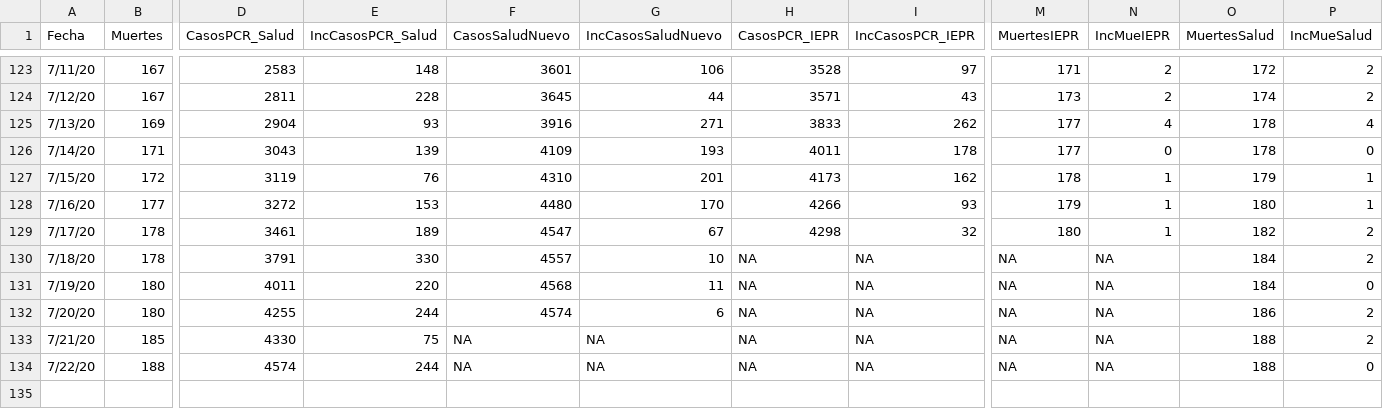
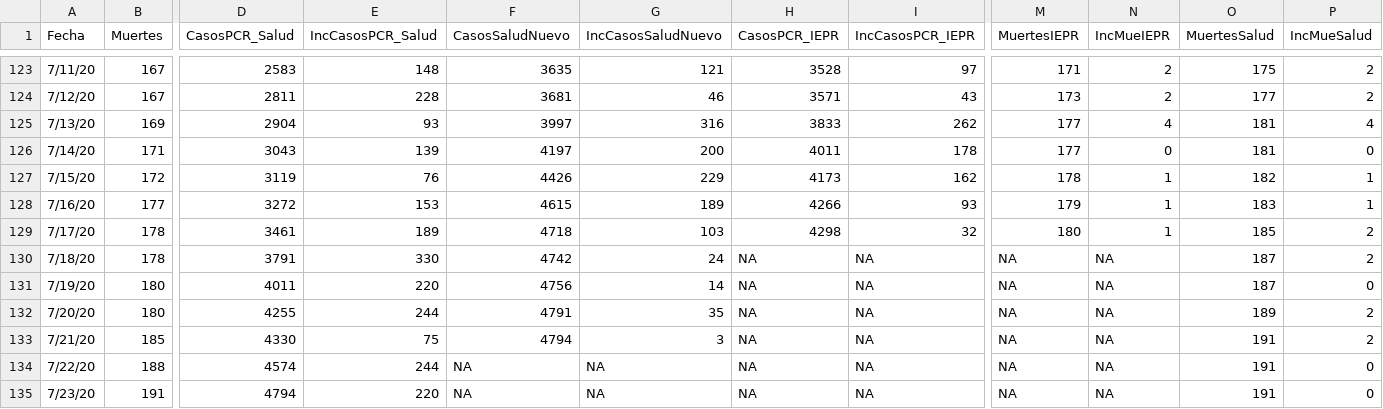
Before and after one commit to rafalab/pr-covid, a CSV file: dashboard/data/DatosMortalidad.csv, drawn as a sheet; only a part is shown, gaps mark what is left out; rows hold the shown columns only; the diff covers the shown part only; the diff names each change by its address in the sheet, - before the commit and + after, or states it on an @@ line.

```diff
--- a/dashboard/data/DatosMortalidad.csv
+++ b/dashboard/data/DatosMortalidad.csv
-F123 (CasosSaludNuevo): 3601
+F123 (CasosSaludNuevo): 3635
-G123 (IncCasosSaludNuevo): 106
+G123 (IncCasosSaludNuevo): 121
-O123 (MuertesSalud): 172
+O123 (MuertesSalud): 175
-F124 (CasosSaludNuevo): 3645
+F124 (CasosSaludNuevo): 3681
-G124 (IncCasosSaludNuevo): 44
+G124 (IncCasosSaludNuevo): 46
-O124 (MuertesSalud): 174
+O124 (MuertesSalud): 177
-F125 (CasosSaludNuevo): 3916
+F125 (CasosSaludNuevo): 3997
-G125 (IncCasosSaludNuevo): 271
+G125 (IncCasosSaludNuevo): 316
-O125:O126 (MuertesSalud): 178
+O125:O126 (MuertesSalud): 181
-F126 (CasosSaludNuevo): 4109
+F126 (CasosSaludNuevo): 4197
-G126 (IncCasosSaludNuevo): 193
+G126 (IncCasosSaludNuevo): 200
-F127 (CasosSaludNuevo): 4310
+F127 (CasosSaludNuevo): 4426
-G127 (IncCasosSaludNuevo): 201
+G127 (IncCasosSaludNuevo): 229
-O127 (MuertesSalud): 179
+O127 (MuertesSalud): 182
-F128 (CasosSaludNuevo): 4480
+F128 (CasosSaludNuevo): 4615
-G128 (IncCasosSaludNuevo): 170
+G128 (IncCasosSaludNuevo): 189
-O128 (MuertesSalud): 180
+O128 (MuertesSalud): 183
-F129 (CasosSaludNuevo): 4547
+F129 (CasosSaludNuevo): 4718
-G129 (IncCasosSaludNuevo): 67
+G129 (IncCasosSaludNuevo): 103
-O129 (MuertesSalud): 182
+O129 (MuertesSalud): 185
-F130 (CasosSaludNuevo): 4557
+F130 (CasosSaludNuevo): 4742
-G130 (IncCasosSaludNuevo): 10
+G130 (IncCasosSaludNuevo): 24
-O130:O131 (MuertesSalud): 184
+O130:O131 (MuertesSalud): 187
-F131 (CasosSaludNuevo): 4568
+F131 (CasosSaludNuevo): 4756
-G131 (IncCasosSaludNuevo): 11
+G131 (IncCasosSaludNuevo): 14
-F132 (CasosSaludNuevo): 4574
+F132 (CasosSaludNuevo): 4791
-G132 (IncCasosSaludNuevo): 6
+G132 (IncCasosSaludNuevo): 35
-O132 (MuertesSalud): 186
+O132 (MuertesSalud): 189
-F133 (CasosSaludNuevo): NA
+F133 (CasosSaludNuevo): 4794
-G133 (IncCasosSaludNuevo): NA
+G133 (IncCasosSaludNuevo): 3
-O133:O134 (MuertesSalud): 188
+O133:O134 (MuertesSalud): 191
+row 135: 7/23/20 | 191 | 4794 | 220 | NA | NA | NA | NA | NA | NA | 191 | 0
```
Also changed, not shown: 41 edited cells elsewhere in this file.
